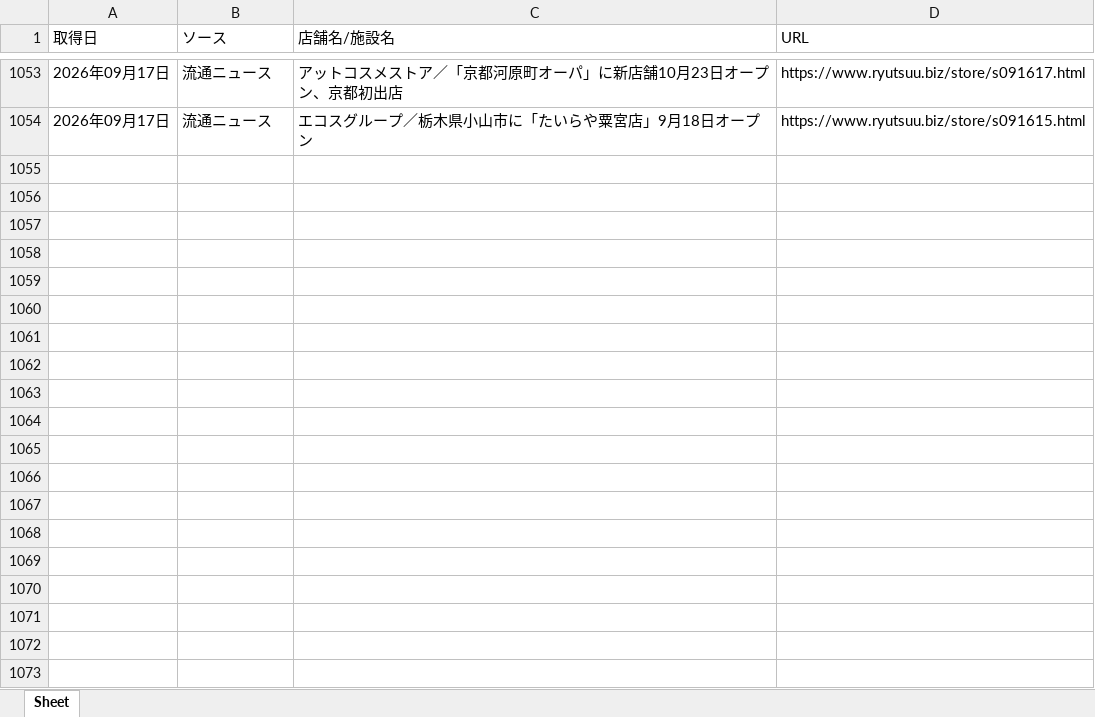
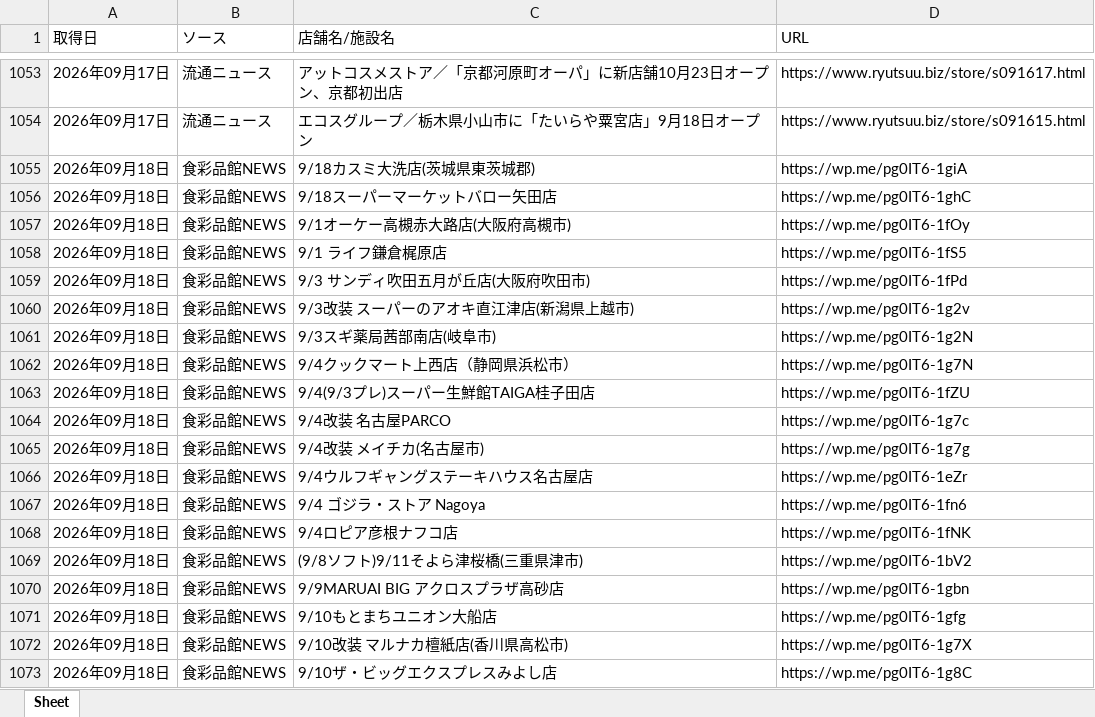
Before and after one commit to yujichan1-hub/newshop_collector, an Excel workbook: data/store_openings.xlsx, sheet Sheet, drawn as a sheet; only a part is shown, gaps mark what is left out; values as stored, in another font and other column widths than the file's, no borders; the diff covers the shown part only; the diff names each change by its address in the sheet, - before the commit and + after, or states it on an @@ line.

```diff
--- a/data/store_openings.xlsx (sheet Sheet)
+++ b/data/store_openings.xlsx (sheet Sheet)
+row 1055: 2026年09月18日 | 食彩品館NEWS | 9/18カスミ大洗店(茨城県東茨城郡) | https://wp.me/pg0IT6-1giA
+row 1056: 2026年09月18日 | 食彩品館NEWS | 9/18スーパーマーケットバロー矢田店 | https://wp.me/pg0IT6-1ghC
+row 1057: 2026年09月18日 | 食彩品館NEWS | 9/1オーケー高槻赤大路店(大阪府高槻市) | https://wp.me/pg0IT6-1fOy
+row 1058: 2026年09月18日 | 食彩品館NEWS | 9/1 ライフ鎌倉梶原店 | https://wp.me/pg0IT6-1fS5
+row 1059: 2026年09月18日 | 食彩品館NEWS | 9/3 サンディ吹田五月が丘店(大阪府吹田市) | https://wp.me/pg0IT6-1fPd
+row 1060: 2026年09月18日 | 食彩品館NEWS | 9/3改装 スーパーのアオキ直江津店(新潟県上越市) | https://wp.me/pg0IT6-1g2v
+row 1061: 2026年09月18日 | 食彩品館NEWS | 9/3スギ薬局茜部南店(岐阜市) | https://wp.me/pg0IT6-1g2N
+row 1062: 2026年09月18日 | 食彩品館NEWS | 9/4クックマート上西店（静岡県浜松市） | https://wp.me/pg0IT6-1g7N
+row 1063: 2026年09月18日 | 食彩品館NEWS | 9/4(9/3プレ)スーパー生鮮館TAIGA桂子田店 | https://wp.me/pg0IT6-1fZU
+row 1064: 2026年09月18日 | 食彩品館NEWS | 9/4改装 名古屋PARCO | https://wp.me/pg0IT6-1g7c
+row 1065: 2026年09月18日 | 食彩品館NEWS | 9/4改装 メイチカ(名古屋市) | https://wp.me/pg0IT6-1g7g
+row 1066: 2026年09月18日 | 食彩品館NEWS | 9/4ウルフギャングステーキハウス名古屋店 | https://wp.me/pg0IT6-1eZr
+row 1067: 2026年09月18日 | 食彩品館NEWS | 9/4 ゴジラ・ストア Nagoya | https://wp.me/pg0IT6-1fn6
+row 1068: 2026年09月18日 | 食彩品館NEWS | 9/4ロピア彦根ナフコ店 | https://wp.me/pg0IT6-1fNK
+row 1069: 2026年09月18日 | 食彩品館NEWS | (9/8ソフト)9/11そよら津桜橋(三重県津市) | https://wp.me/pg0IT6-1bV2
+row 1070: 2026年09月18日 | 食彩品館NEWS | 9/9MARUAI BIG アクロスプラザ高砂店 | https://wp.me/pg0IT6-1gbn
+row 1071: 2026年09月18日 | 食彩品館NEWS | 9/10もとまちユニオン大船店 | https://wp.me/pg0IT6-1gfg
+row 1072: 2026年09月18日 | 食彩品館NEWS | 9/10改装 マルナカ檀紙店(香川県高松市) | https://wp.me/pg0IT6-1g7X
+row 1073: 2026年09月18日 | 食彩品館NEWS | 9/10ザ・ビッグエクスプレスみよし店 | https://wp.me/pg0IT6-1g8C
```
Also changed, not shown: 81 added rows elsewhere in this sheet, 1 other file.
